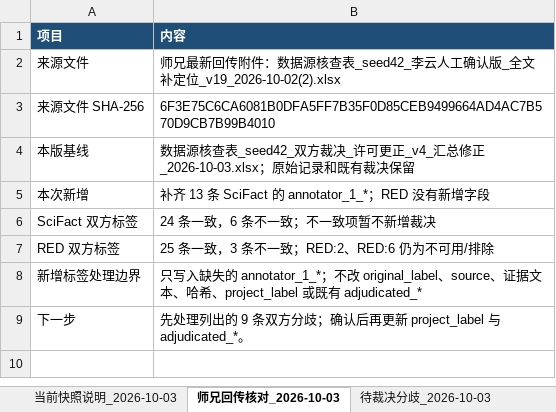
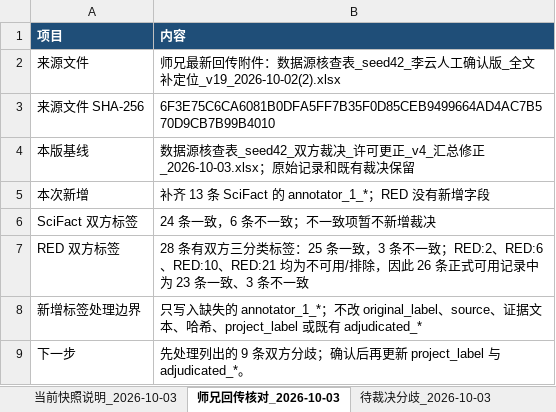
Before and after one commit to LeegenSteven/academic-misconduct, an Excel workbook: data/processed/seed42_mentor_reply_merged_v5_2026-10-03.xlsx, sheet 师兄回传核对_2026-10-03, drawn as a sheet; values as stored, in another font and other column widths than the file's, no borders; the diff names each change by its address in the sheet, - before the commit and + after, or states it on an @@ line.

```diff
--- a/data/processed/seed42_mentor_reply_merged_v5_2026-10-03.xlsx (sheet 师兄回传核对_2026-10-03)
+++ b/data/processed/seed42_mentor_reply_merged_v5_2026-10-03.xlsx (sheet 师兄回传核对_2026-10-03)
-B7 (内容): 25 条一致，3 条不一致；RED:2、RED:6 仍为不可用/排除
+B7 (内容): 28 条有双方三分类标签：25 条一致，3 条不一致；RED:2、RED:6、RED:10、RED:21 均为不可用/排除，因此 26 条正式可用记录中为 23 条一致、3 条不一致
```
Also changed, not shown: 1 other file.
